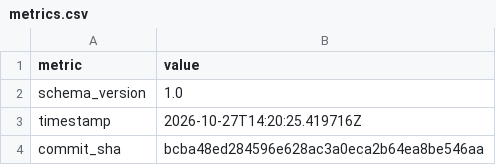
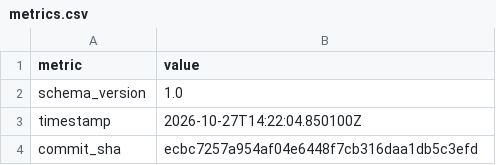
Before and after one commit to i2mint/au, a CSV file: metrics.csv, drawn as a sheet; only a part is shown; the diff covers the shown part only.

Commit message:
Update metrics for ecbc725

```diff
--- a/metrics.csv
+++ b/metrics.csv
@@ -2,3 +2,3 @@ metric,value
 schema_version,1.0
-timestamp,2026-10-27T14:20:25.419716Z
-commit_sha,bcba48ed284596e628ac3a0eca2b64ea8be546aa
+timestamp,2026-10-27T14:22:04.850100Z
+commit_sha,ecbc7257a954af04e6448f7cb316daa1db5c3efd
```
Also changed, not shown: 4 edited cells elsewhere in this file, 2 other files.
